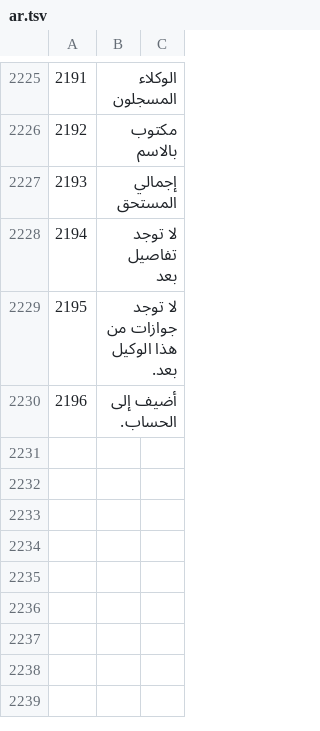
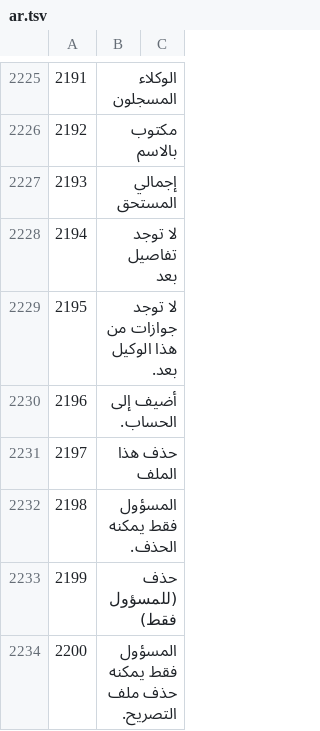
Before and after one commit to sjn6t9/migV33, a TSV file: i18n/ar.tsv, drawn as a sheet; only a part is shown, gaps mark what is left out; the diff names each change by its address in the sheet, - before the commit and + after, or states it on an @@ line.

```diff
--- a/i18n/ar.tsv
+++ b/i18n/ar.tsv
+row 2231: 2197 | حذف هذا الملف
+row 2232: 2198 | المسؤول فقط يمكنه الحذف.
+row 2233: 2199 | حذف (للمسؤول فقط)
+row 2234: 2200 | المسؤول فقط يمكنه حذف ملف التصريح.
```
Also changed, not shown: i18n/bn.tsv, i18n/hi.tsv, 15 other files.
